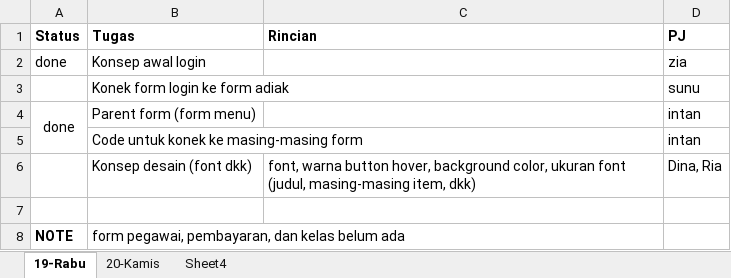
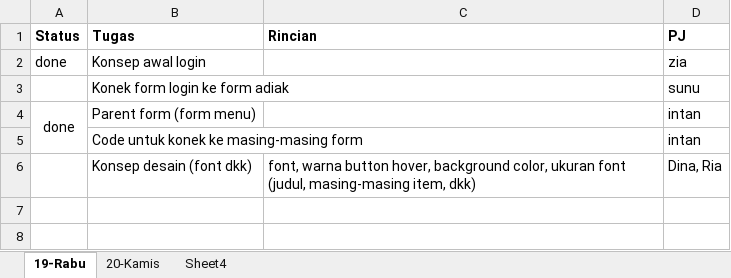
Before and after one commit to basdatkubasdatmu/bimbel-project, an Excel workbook: Timeframe-Project.xlsx, sheet 19-Rabu, drawn as a sheet; values as stored, in another font and other column widths than the file's, no borders; the diff names each change by its address in the sheet, - before the commit and + after, or states it on an @@ line.

```diff
--- a/Timeframe-Project.xlsx (sheet 19-Rabu)
+++ b/Timeframe-Project.xlsx (sheet 19-Rabu)
-row 7: (empty)
-row 8: NOTE | form pegawai, pembayaran, dan kelas belum ada
```
Also changed, not shown: sheet 20-Kamis, 42 other files.
